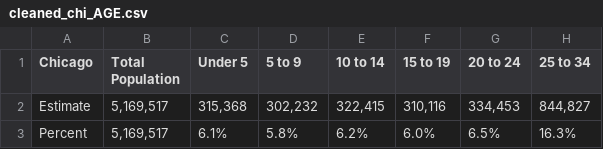
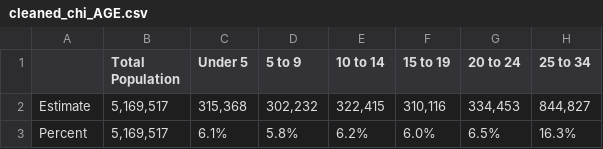
Before and after one commit to maddieemihle/major-city-visualization, a CSV file: data_files/chicago_data/chi_cleaned_csv/cleaned_chi_AGE.csv, drawn as a sheet; only a part is shown; the diff names each change by its address in the sheet, - before the commit and + after, or states it on an @@ line.

```diff
--- a/data_files/chicago_data/chi_cleaned_csv/cleaned_chi_AGE.csv
+++ b/data_files/chicago_data/chi_cleaned_csv/cleaned_chi_AGE.csv
-A1: Chicago
+A1: (empty)
```
Also changed, not shown: data_files/chicago_data/chi_cleaned_csv/cleaned_chi_commute.csv, data_files/chicago_data/chi_cleaned_csv/cleaned_chi_income.csv, 19 other files.
